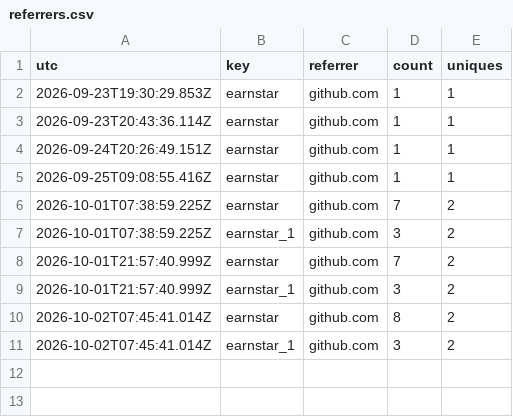
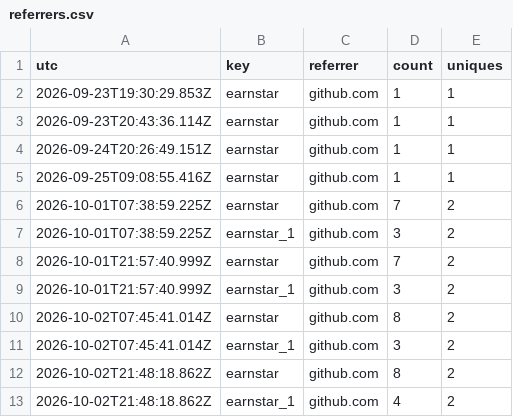
Before and after one commit to JiangtaoShen/earnstar, a CSV file: history/metrics/referrers.csv, drawn as a sheet; the diff names each change by its address in the sheet, - before the commit and + after, or states it on an @@ line.

```diff
--- a/history/metrics/referrers.csv
+++ b/history/metrics/referrers.csv
+row 12: 2026-10-02T21:48:18.862Z | earnstar | github.com | 8 | 2
+row 13: 2026-10-02T21:48:18.862Z | earnstar_1 | github.com | 4 | 2
```
Also changed, not shown: history/metrics/community.csv, history/metrics/security.csv, 18 other files.
